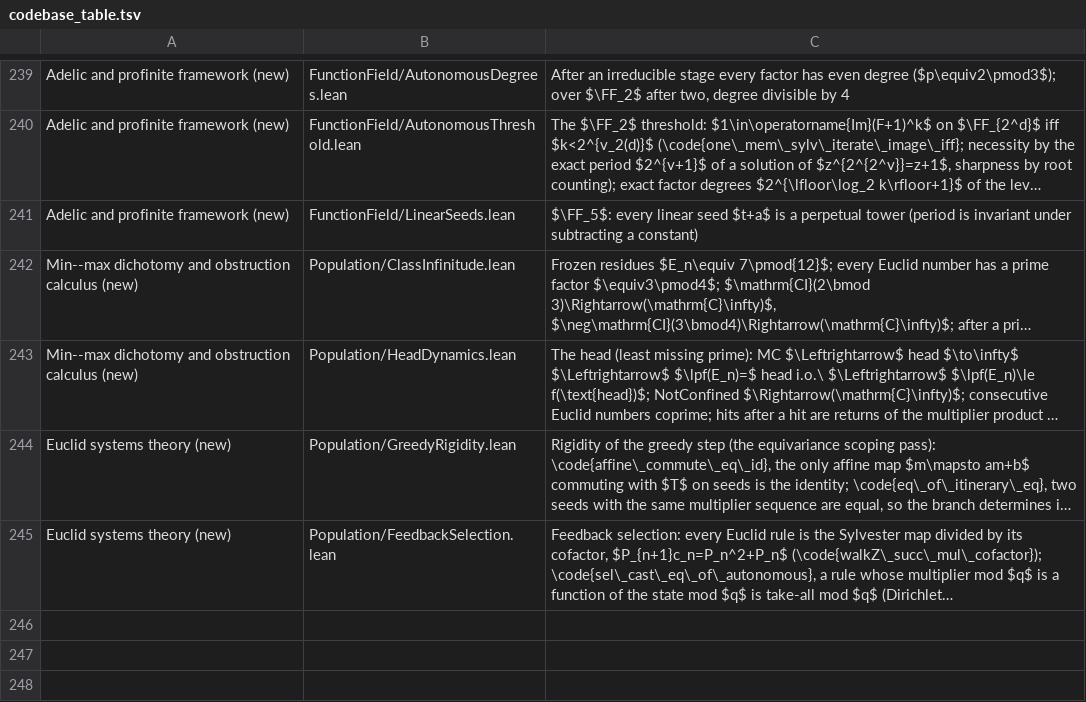
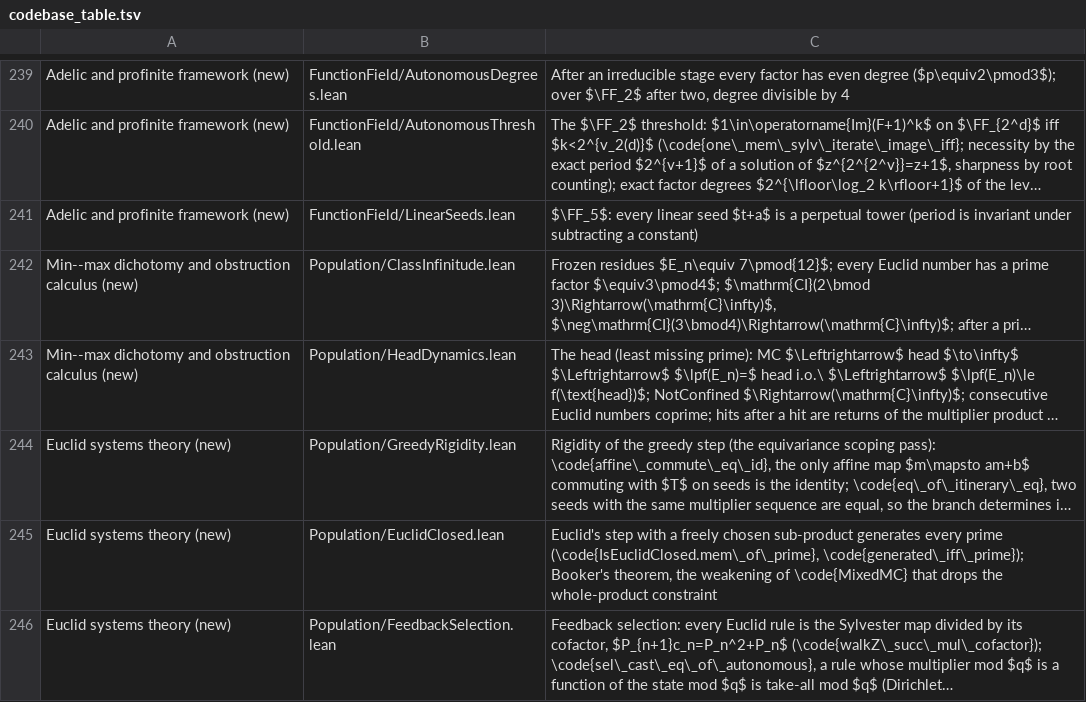
Before and after one commit to marcellop71/EM, a TSV file: tools/codebase_table.tsv, drawn as a sheet; only a part is shown, gaps mark what is left out; long unchanged cells end in …; the diff names each change by its address in the sheet, - before the commit and + after, or states it on an @@ line.

```diff
--- a/tools/codebase_table.tsv
+++ b/tools/codebase_table.tsv
+row 245: Euclid systems theory (new) | Population/EuclidClosed.lean | Euclid's step with a freely chosen sub-product generates every prime (\code{IsEuclidClosed.mem\_of\_prime}, \code{generated\_iff\_prime}); Booker's theorem, the weakening of \code{MixedMC} that drops the whole-product constraint
```
Also changed, not shown: 7 other files.
